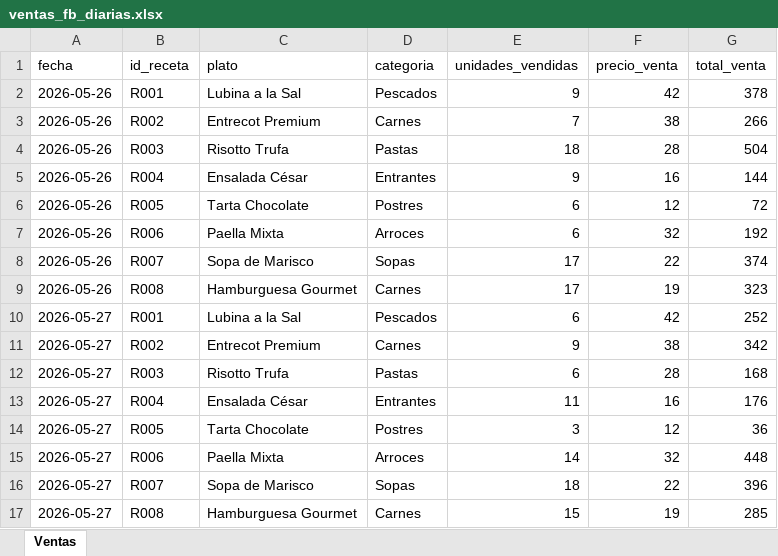
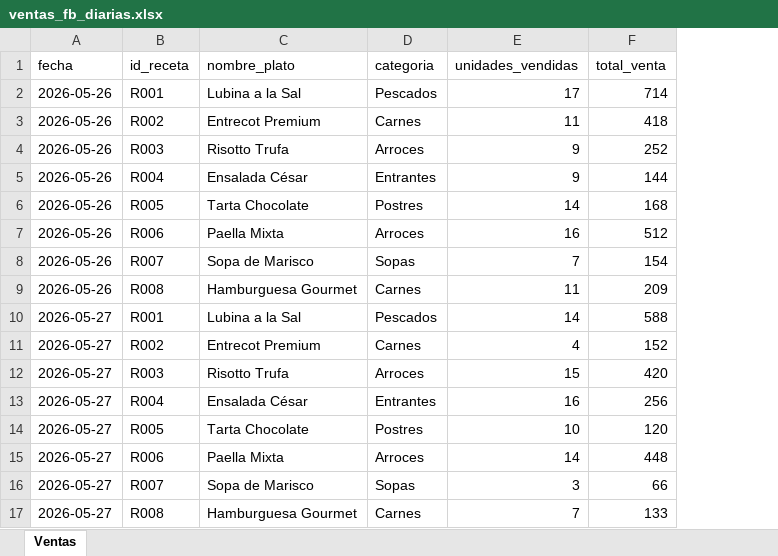
Before and after one commit to Jordi-Solano/yve01, an Excel workbook: datos-referencia/ventas_fb_diarias.xlsx, sheet Ventas, drawn as a sheet; only a part is shown; values as stored, in another font and other column widths than the file's, no borders; removed rows and columns are numbered as before the commit, all else as after; the diff covers the shown part only; the diff names each change by its address in the sheet, - before the commit and + after, or states it on an @@ line.

Commit message:
fix: F&B 500 (esquema columnas) + pre-filtro conservador
1. F&B ERROR 500 RESUELTO:
   Causa raíz: los datos demo F&B usaban nombres de columna distintos
   a los que tab_fb_dashboard.py espera. El groupby(['id_receta',
   'nombre_plato']) crasheaba porque la columna se llamaba 'plato'.
   FIX: regenerados recetas/inventario/ventas/mermas con el esquema
   EXACTO: ingredientes_json, nombre_plato, coste_merma, etc.
   Verificado: total €61,773, 8 recetas, FC% 13.5%, groupby OK.

2. PRE-FILTRO MÁS CONSERVADOR:
   GRUPA EVENT (depósito) y 2521-5 se rechazaban antes de llegar
   a Claude. El filtro de contenido era muy agresivo.
   FIX: solo bloquea con señales MUY claras de no-factura.
   Añadidas señales de factura: deposit, depósito, anticipo,
   proforma, iban, subtotal, importe, amount, €, eur, fee.
   En duda → deja pasar a Claude (mejor juez).

```diff
--- a/datos-referencia/ventas_fb_diarias.xlsx (sheet Ventas)
+++ b/datos-referencia/ventas_fb_diarias.xlsx (sheet Ventas)
-column F (precio_venta), rows 2-17: 42 | 38 | 28 | 16 | 12 | 32 | 22 | 19 | 42 | 38 | 28 | 16 | 12 | 32 | 22 | 19
-C1: plato
+C1: nombre_plato
-E2 (unidades_vendidas): 9
+E2 (unidades_vendidas): 17
-F2 (total_venta): 378
+F2 (total_venta): 714
-E3 (unidades_vendidas): 7
+E3 (unidades_vendidas): 11
-F3 (total_venta): 266
+F3 (total_venta): 418
-D4 (categoria): Pastas
+D4 (categoria): Arroces
-E4 (unidades_vendidas): 18
+E4 (unidades_vendidas): 9
-F4 (total_venta): 504
+F4 (total_venta): 252
-E6 (unidades_vendidas): 6
+E6 (unidades_vendidas): 14
-F6 (total_venta): 72
+F6 (total_venta): 168
-E7 (unidades_vendidas): 6
+E7 (unidades_vendidas): 16
-F7 (total_venta): 192
+F7 (total_venta): 512
-E8 (unidades_vendidas): 17
+E8 (unidades_vendidas): 7
-F8 (total_venta): 374
+F8 (total_venta): 154
-E9 (unidades_vendidas): 17
+E9 (unidades_vendidas): 11
-F9 (total_venta): 323
+F9 (total_venta): 209
-E10 (unidades_vendidas): 6
+E10 (unidades_vendidas): 14
-F10 (total_venta): 252
+F10 (total_venta): 588
-E11 (unidades_vendidas): 9
+E11 (unidades_vendidas): 4
-F11 (total_venta): 342
+F11 (total_venta): 152
-D12 (categoria): Pastas
+D12 (categoria): Arroces
-E12 (unidades_vendidas): 6
+E12 (unidades_vendidas): 15
-F12 (total_venta): 168
+F12 (total_venta): 420
-E13 (unidades_vendidas): 11
+E13 (unidades_vendidas): 16
-F13 (total_venta): 176
+F13 (total_venta): 256
-E14 (unidades_vendidas): 3
+E14 (unidades_vendidas): 10
-F14 (total_venta): 36
+F14 (total_venta): 120
-E16 (unidades_vendidas): 18
+E16 (unidades_vendidas): 3
-F16 (total_venta): 396
+F16 (total_venta): 66
-E17 (unidades_vendidas): 15
+E17 (unidades_vendidas): 7
-F17 (total_venta): 285
+F17 (total_venta): 133
```
Also changed, not shown: 412 edited cells elsewhere in this sheet, datos-referencia/inventario.xlsx, datos-referencia/mermas.xlsx, 2 other files.
